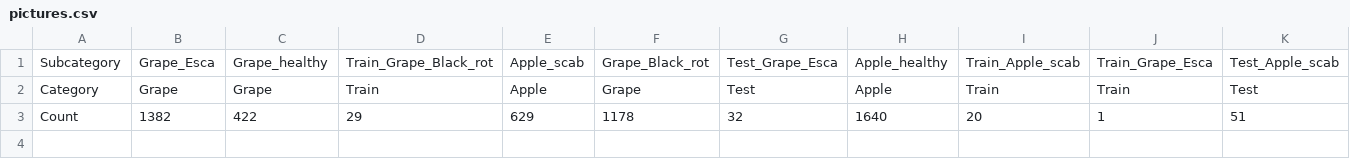
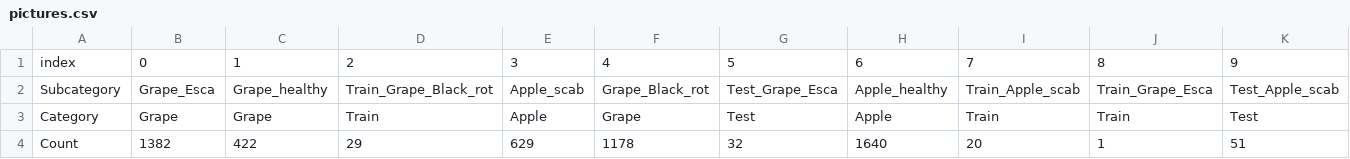
Before and after one commit to claire-d-b/Leaffliction_v3, a CSV file: pictures.csv, drawn as a sheet; only a part is shown; rows hold the shown columns only; the diff names each change by its address in the sheet, - before the commit and + after, or states it on an @@ line.

```diff
--- a/pictures.csv
+++ b/pictures.csv
+row 1: index | 0 | 1 | 2 | 3 | 4 | 5 | 6 | 7 | 8 | 9
```
Also changed, not shown: 6 other files.
